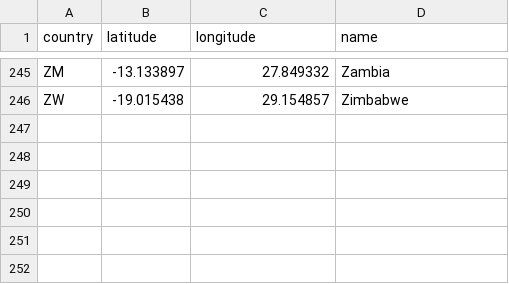
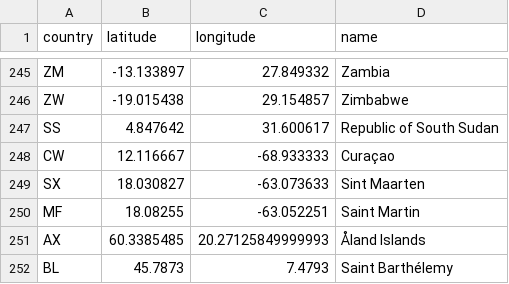
Before and after one commit to mightyverse/ios-place-picker, a TSV file: countries.tsv, drawn as a sheet; only a part is shown, gaps mark what is left out; the diff names each change by its address in the sheet, - before the commit and + after, or states it on an @@ line.

Commit message:
reduce to cities over 15,000 pop and add missing countries

```diff
--- a/countries.tsv
+++ b/countries.tsv
+row 247: SS | 4.847642 | 31.600617 | Republic of South Sudan
+row 248: CW | 12.116667 | -68.933333 | Curaçao
+row 249: SX | 18.030827 | -63.073633 | Sint Maarten
+row 250: MF | 18.08255 | -63.052251 | Saint Martin
+row 251: AX | 60.3385485 | 20.27125849999993 | Åland Islands
+row 252: BL | 45.7873 | 7.4793 | Saint Barthélemy
```
Also changed, not shown: 2 other files.
